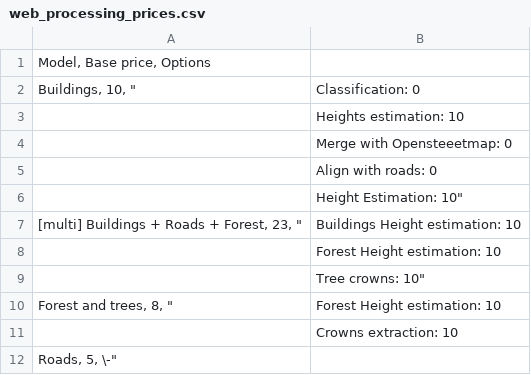
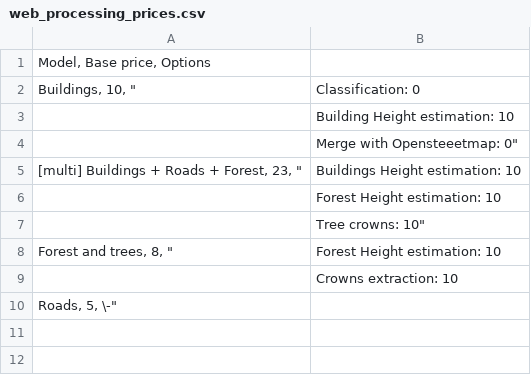
Before and after one commit to Geoalert/mapflow-docs-en, a CSV file: source/userguides/_static/csv/web_processing_prices.csv, drawn as a sheet.

```diff
--- a/source/userguides/_static/csv/web_processing_prices.csv
+++ b/source/userguides/_static/csv/web_processing_prices.csv
@@ -2,6 +2,4 @@ Model, Base price, Options
 Buildings, 10,  "| Classification: 0
-| Heights estimation: 10
-| Merge with Opensteeetmap: 0
-| Align with roads: 0
-| Height Estimation: 10"
+| Building Height estimation: 10
+| Merge with Opensteeetmap: 0"
 [multi] Buildings + Roads + Forest, 23,  "| Buildings Height estimation: 10
```
Also changed, not shown: 6 other files.
